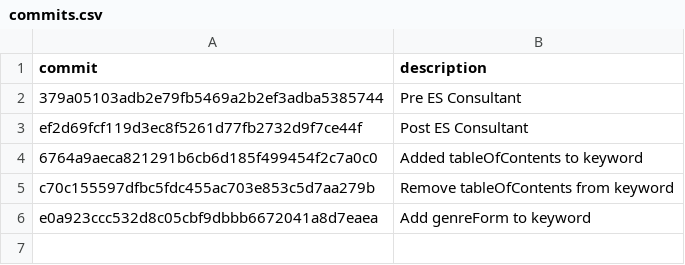
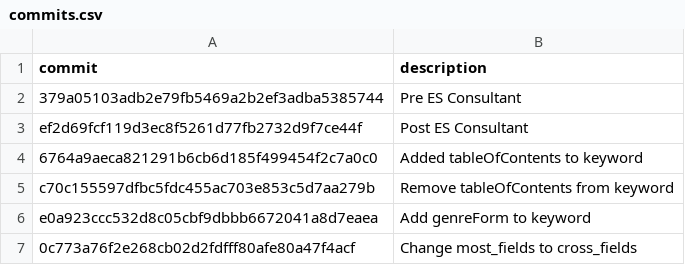
Before and after one commit to NYPL/search-relevance-tests, a CSV file: applications/discovery-api/commits.csv, drawn as a sheet.

Commit message:
Add discovery-api cross_fields commit checkpoint

```diff
--- a/applications/discovery-api/commits.csv
+++ b/applications/discovery-api/commits.csv
@@ -6 +6,2 @@ c70c155597dfbc5fdc455ac703e853c5d7aa279b,Remove tableOfContents from keyword
 e0a923ccc532d8c05cbf9dbbb6672041a8d7eaea,Add genreForm to keyword
+0c773a76f2e268cb02d2fdfff80afe80a47f4acf,Change most_fields to cross_fields
```
Also changed, not shown: 3 other files.
